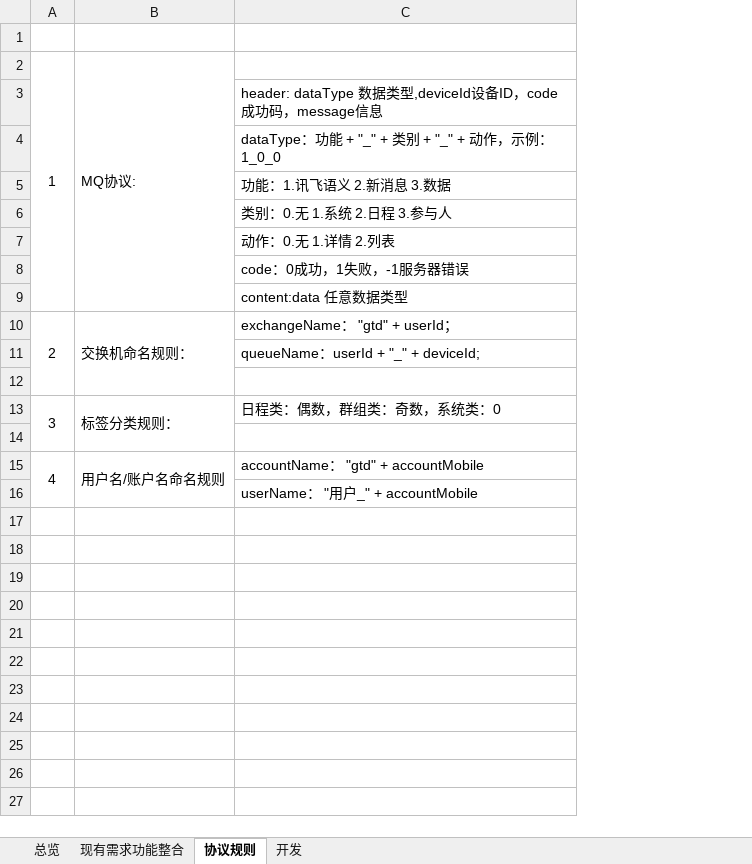
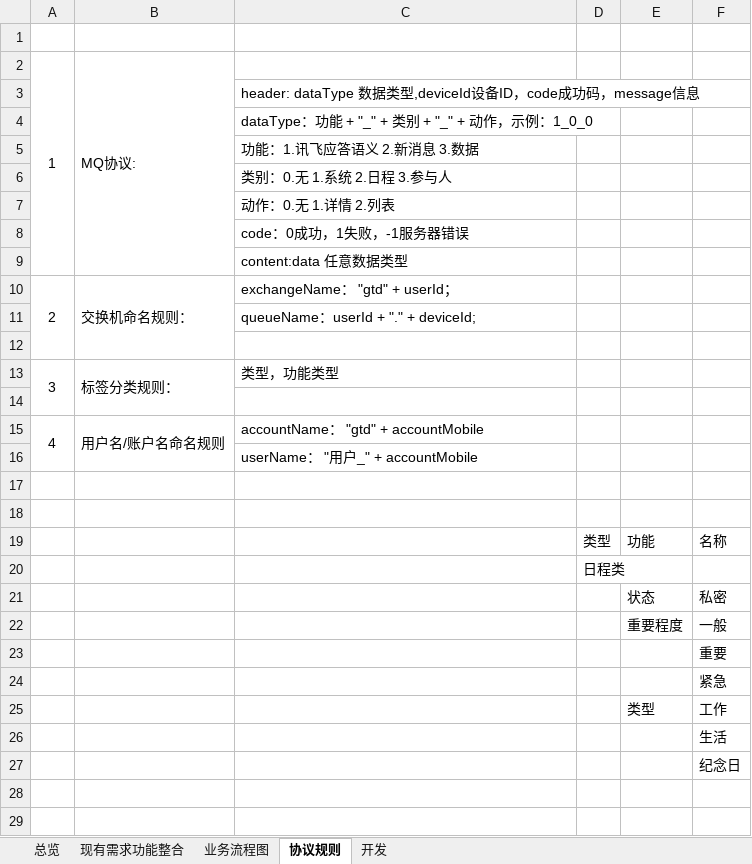
Before and after one commit to XJ-GTD/GTD2, an Excel workbook: A-开发相关文档素材/5.其他文档/项目发展方案.xlsx, sheet 协议规则, drawn as a sheet; only a part is shown; values as stored, in another font and other column widths than the file's, no borders; the diff covers the shown part only; the diff names each change by its address in the sheet, - before the commit and + after, or states it on an @@ line.

```diff
--- a/A-开发相关文档素材/5.其他文档/项目发展方案.xlsx (sheet 协议规则)
+++ b/A-开发相关文档素材/5.其他文档/项目发展方案.xlsx (sheet 协议规则)
+sheet tab: 业务流程图
+column D, empty
+column E, empty
+column F, empty
-C5: 功能：1.讯飞语义 2.新消息 3.数据
+C5: 功能：1.讯飞应答语义 2.新消息 3.数据
-C11: queueName：userId + "_" + deviceId;
+C11: queueName：userId + "." + deviceId;
-C13: 日程类：偶数，群组类：奇数，系统类：0
+C13: 类型，功能类型
+row 17: (empty)
+row 18: (empty)
+row 19:  |  |  | 类型 | 功能 | 名称
+row 20:  |  |  | 日程类
+row 21:  |  |  |  | 状态 | 私密
+row 22:  |  |  |  | 重要程度 | 一般
+row 23:  |  |  |  |  | 重要
+row 24:  |  |  |  |  | 紧急
+row 25:  |  |  |  | 类型 | 工作
+row 26:  |  |  |  |  | 生活
+row 27:  |  |  |  |  | 纪念日
+row 28: (empty)
+row 29: (empty)
```
Also changed, not shown: 9 added rows elsewhere in this sheet, sheet 现有需求功能整合, charts or pictures, A-开发相关文档素材/5.其他文档/课题一览.xlsx, 19 other files.
